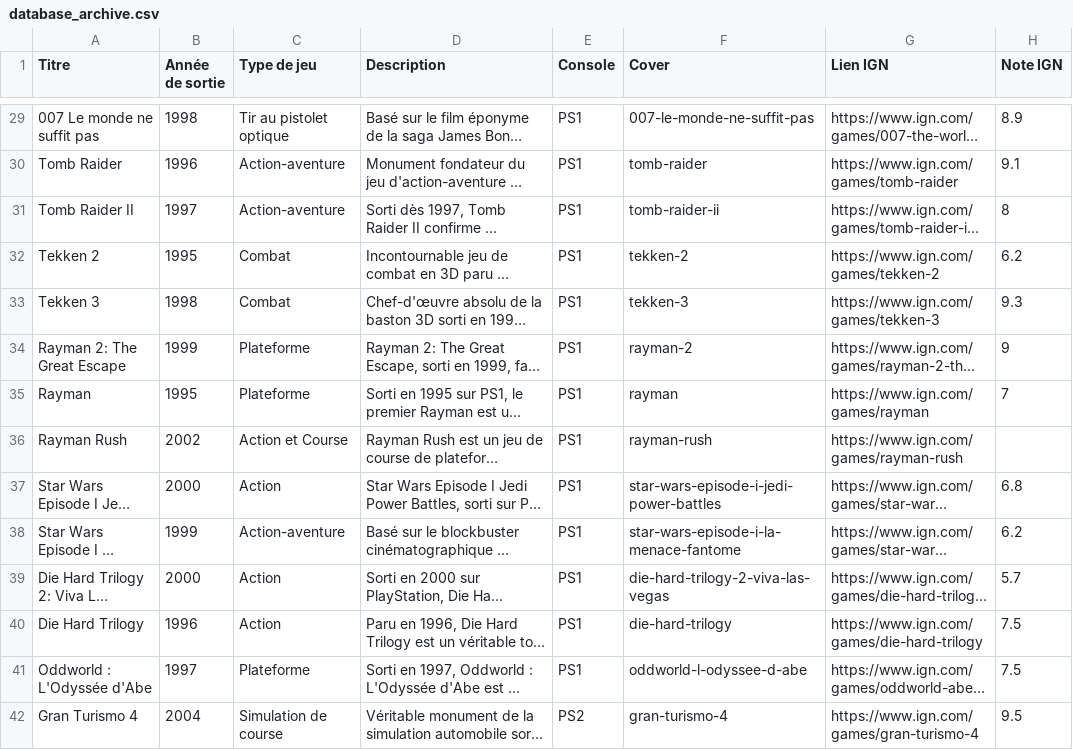
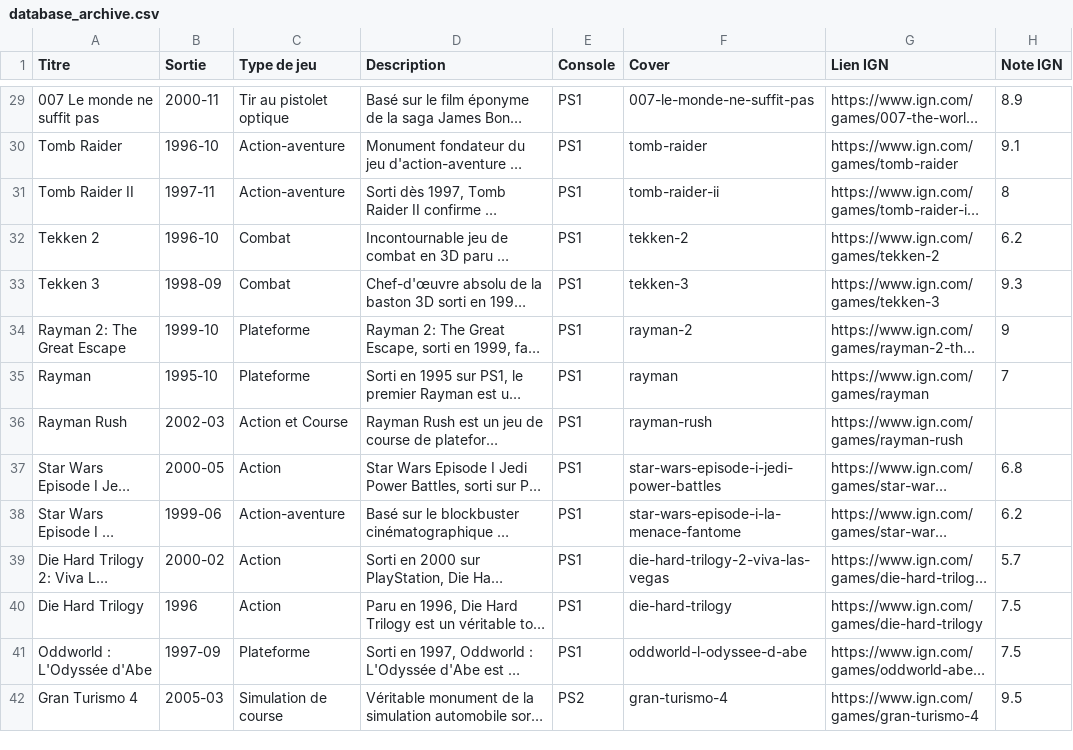
Before and after one commit to DeeMeeThree/retro-vault, a CSV file: database_archive.csv, drawn as a sheet; only a part is shown, gaps mark what is left out; long unchanged cells end in …; the diff covers the shown part only; the diff names each change by its address in the sheet, - before the commit and + after, or states it on an @@ line.

```diff
--- a/database_archive.csv
+++ b/database_archive.csv
-B1: Année de sortie
+B1: Sortie
-B29 (Sortie): 1998
+B29 (Sortie): 2000-11
-B30 (Sortie): 1996
+B30 (Sortie): 1996-10
-B31 (Sortie): 1997
+B31 (Sortie): 1997-11
-B32 (Sortie): 1995
+B32 (Sortie): 1996-10
-B33 (Sortie): 1998
+B33 (Sortie): 1998-09
-B34 (Sortie): 1999
+B34 (Sortie): 1999-10
-B35 (Sortie): 1995
+B35 (Sortie): 1995-10
-B36 (Sortie): 2002
+B36 (Sortie): 2002-03
-B37 (Sortie): 2000
+B37 (Sortie): 2000-05
-B38 (Sortie): 1999
+B38 (Sortie): 1999-06
-B39 (Sortie): 2000
+B39 (Sortie): 2000-02
-B41 (Sortie): 1997
+B41 (Sortie): 1997-09
-B42 (Sortie): 2004
+B42 (Sortie): 2005-03
```
Also changed, not shown: 126 edited cells elsewhere in this file, 3 other files.
